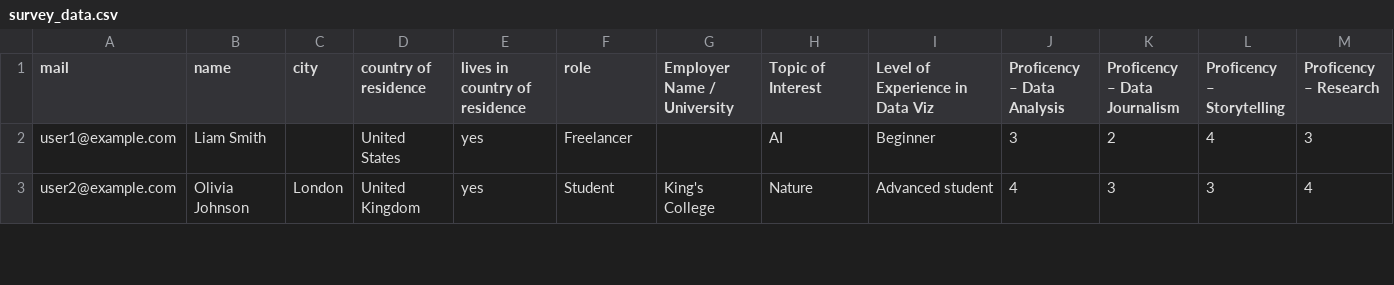
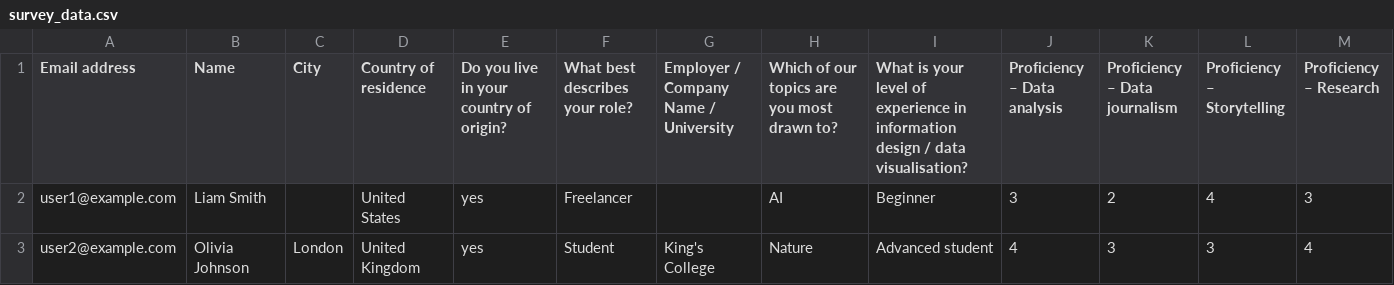
Before and after one commit to Brioche23/VK-Dataviz, a CSV file: survey_data.csv, drawn as a sheet; only a part is shown; the diff covers the shown part only; the diff names each change by its address in the sheet, - before the commit and + after, or states it on an @@ line.

```diff
--- a/survey_data.csv
+++ b/survey_data.csv
-A1: mail
+A1: Email address
-B1: name
+B1: Name
-C1: city
+C1: City
-D1: country of residence
+D1: Country of residence
-E1: lives in country of residence
+E1: Do you live in your country of origin?
-F1: role
+F1: What best describes your role?
-G1: Employer Name / University
+G1: Employer / Company Name / University
-H1: Topic of Interest
+H1: Which of our topics are you most drawn to?
-I1: Level of Experience in Data Viz
+I1: What is your level of experience in information design / data visualisation?
-J1: Proficency – Data Analysis
+J1: Proficiency – Data analysis
-K1: Proficency – Data Journalism
+K1: Proficiency – Data journalism
-L1: Proficency – Storytelling
+L1: Proficiency – Storytelling
-M1: Proficency – Research
+M1: Proficiency – Research
```
Also changed, not shown: 5 edited cells elsewhere in this file, 8 other files.
